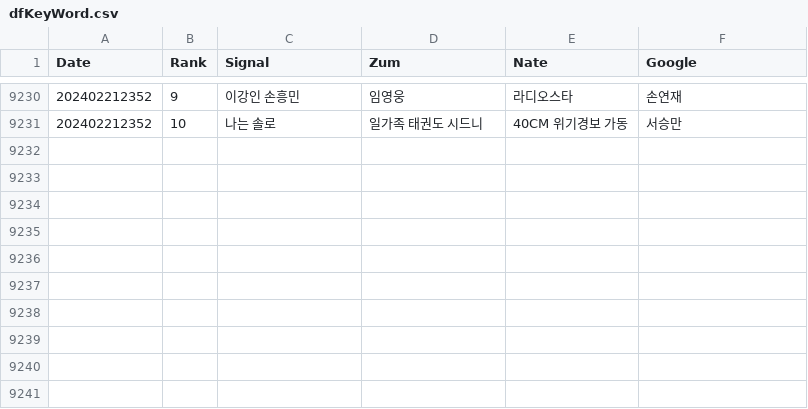
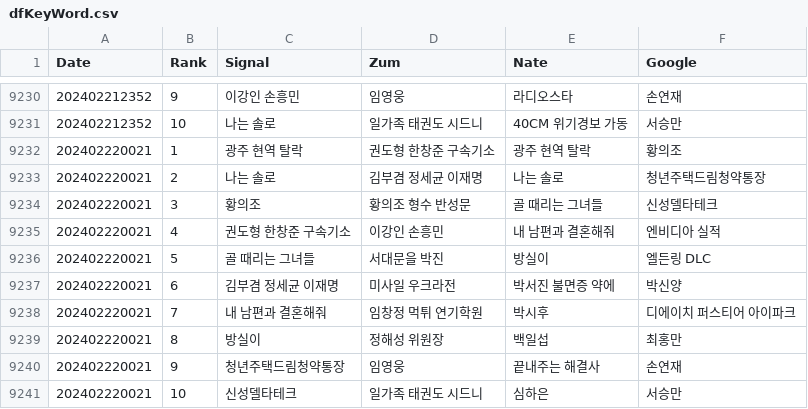
Before and after one commit to TrackerIssues/0301_TeleCollectData, a CSV file: dfKeyWord.csv, drawn as a sheet; only a part is shown, gaps mark what is left out.

Commit message:
Auto - Update data!

```diff
--- a/dfKeyWord.csv
+++ b/dfKeyWord.csv
@@ -9231 +9231,11 @@ Date,Rank,Signal,Zum,Nate,Google
 202402212352,10,나는 솔로,일가족 태권도 시드니,40CM 위기경보 가동,서승만
+202402220021,1,광주 현역 탈락,권도형 한창준 구속기소,광주 현역 탈락,황의조
+202402220021,2,나는 솔로,김부겸 정세균 이재명,나는 솔로,청년주택드림청약통장
+202402220021,3,황의조,황의조 형수 반성문,골 때리는 그녀들,신성델타테크
+202402220021,4,권도형 한창준 구속기소,이강인 손흥민,내 남편과 결혼해줘,엔비디아 실적
+202402220021,5,골 때리는 그녀들,서대문을 박진,방실이,엘든링 DLC
+202402220021,6,김부겸 정세균 이재명,미사일 우크라전,박서진 불면증 약에,박신양
+202402220021,7,내 남편과 결혼해줘,임창정 먹튀 연기학원,박시후,디에이치 퍼스티어 아이파크
+202402220021,8,방실이,정해성 위원장,백일섭,최홍만
+202402220021,9,청년주택드림청약통장,임영웅,끝내주는 해결사,손연재
+202402220021,10,신성델타테크,일가족 태권도 시드니,심하은,서승만
```
Also changed, not shown: dfMsg.csv.
